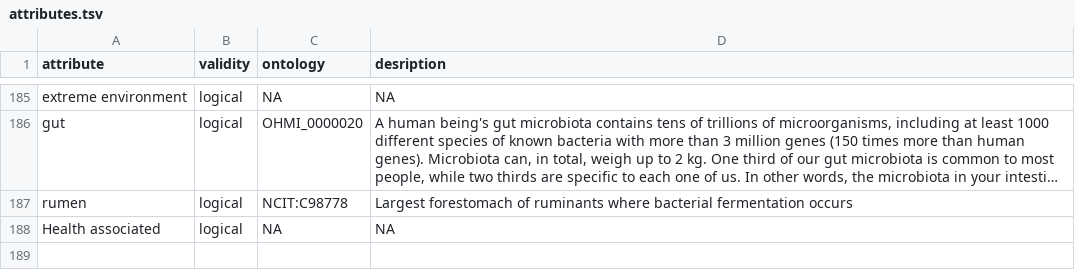
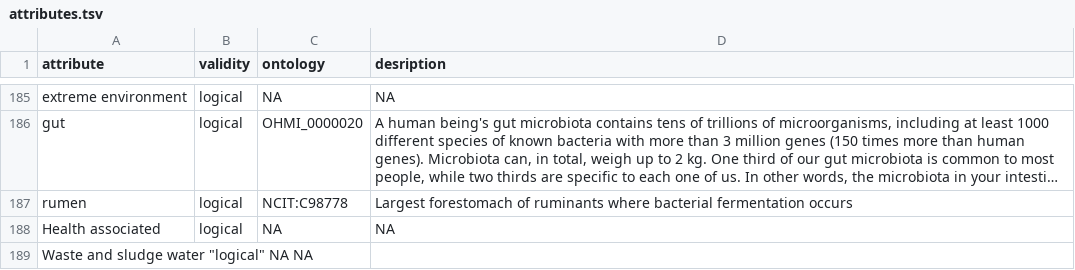
Before and after one commit to waldronlab/bugphyzz, a TSV file: inst/extdata/attributes.tsv, drawn as a sheet; only a part is shown, gaps mark what is left out; long unchanged cells end in ….

Commit message:
Update attributes.tsv

```diff
--- a/inst/extdata/attributes.tsv
+++ b/inst/extdata/attributes.tsv
@@ -188 +188,2 @@
 "Health associated"	"logical"	NA	NA
+"Waste and sludge water"  "logical" NA  NA
```
